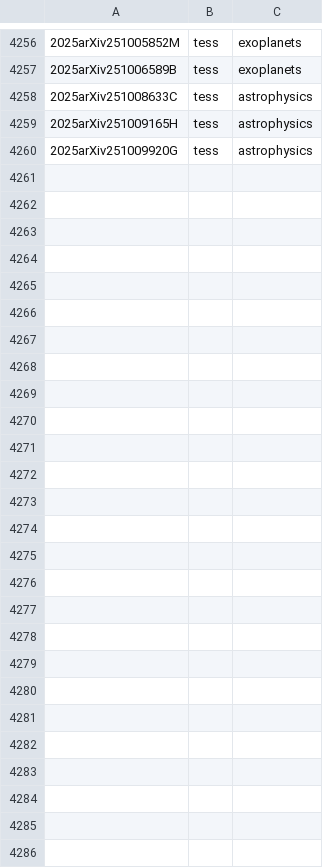
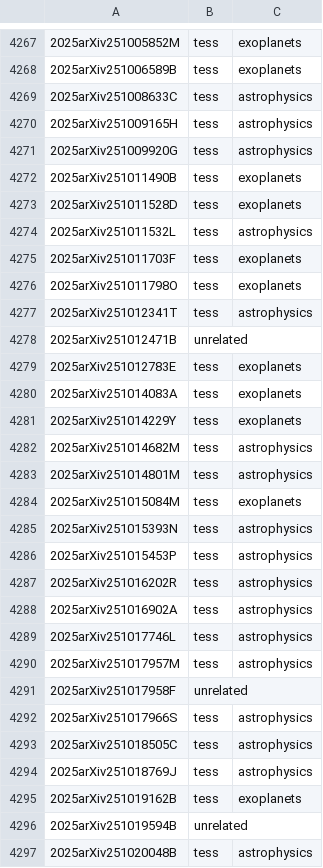
Before and after one commit to tessgi/tpub, a CSV file: data/tpub-export.csv, drawn as a sheet; only a part is shown, gaps mark what is left out; the diff covers the shown part only; the diff names each change by its address in the sheet, - before the commit and + after, or states it on an @@ line.

```diff
--- a/data/tpub-export.csv
+++ b/data/tpub-export.csv
+row 4272: 2025arXiv251011490B | tess | exoplanets
+row 4273: 2025arXiv251011528D | tess | exoplanets
+row 4274: 2025arXiv251011532L | tess | astrophysics
+row 4275: 2025arXiv251011703F | tess | exoplanets
+row 4276: 2025arXiv251011798O | tess | exoplanets
+row 4277: 2025arXiv251012341T | tess | astrophysics
+row 4278: 2025arXiv251012471B | unrelated
+row 4279: 2025arXiv251012783E | tess | exoplanets
+row 4280: 2025arXiv251014083A | tess | exoplanets
+row 4281: 2025arXiv251014229Y | tess | exoplanets
+row 4282: 2025arXiv251014682M | tess | astrophysics
+row 4283: 2025arXiv251014801M | tess | astrophysics
+row 4284: 2025arXiv251015084M | tess | exoplanets
+row 4285: 2025arXiv251015393N | tess | astrophysics
+row 4286: 2025arXiv251015453P | tess | astrophysics
+row 4287: 2025arXiv251016202R | tess | astrophysics
+row 4288: 2025arXiv251016902A | tess | astrophysics
+row 4289: 2025arXiv251017746L | tess | astrophysics
+row 4290: 2025arXiv251017957M | tess | astrophysics
+row 4291: 2025arXiv251017958F | unrelated
+row 4292: 2025arXiv251017966S | tess | astrophysics
+row 4293: 2025arXiv251018505C | tess | astrophysics
+row 4294: 2025arXiv251018769J | tess | astrophysics
+row 4295: 2025arXiv251019162B | tess | exoplanets
+row 4296: 2025arXiv251019594B | unrelated
+row 4297: 2025arXiv251020048B | tess | astrophysics
```
Also changed, not shown: 11 added rows elsewhere in this file, 1 other file.
